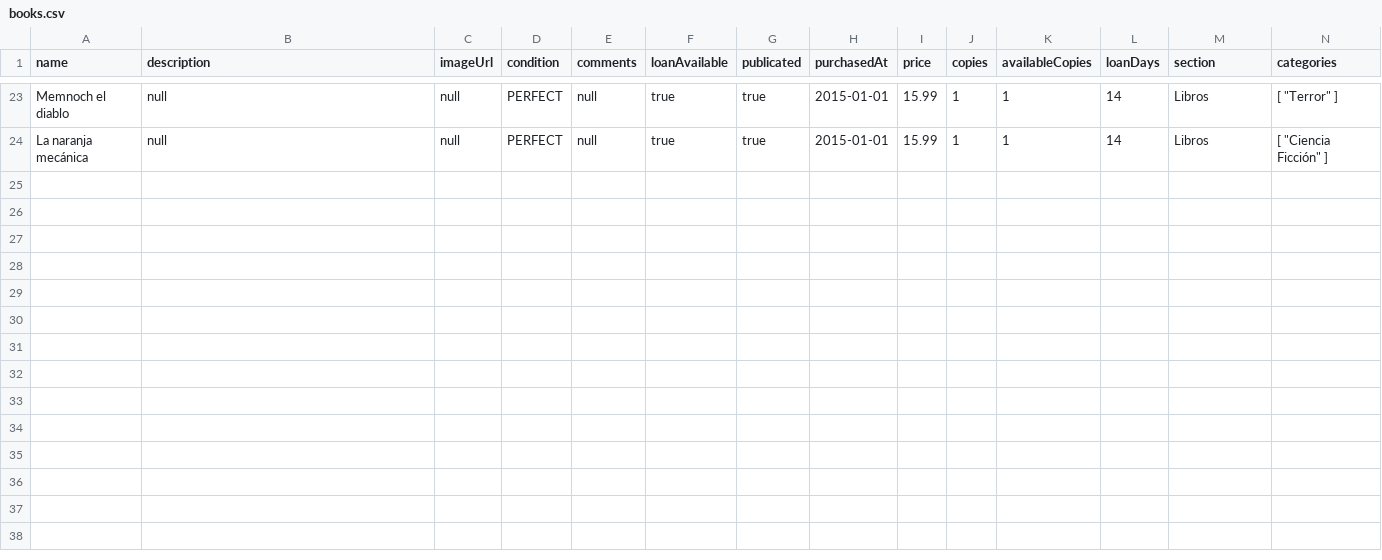
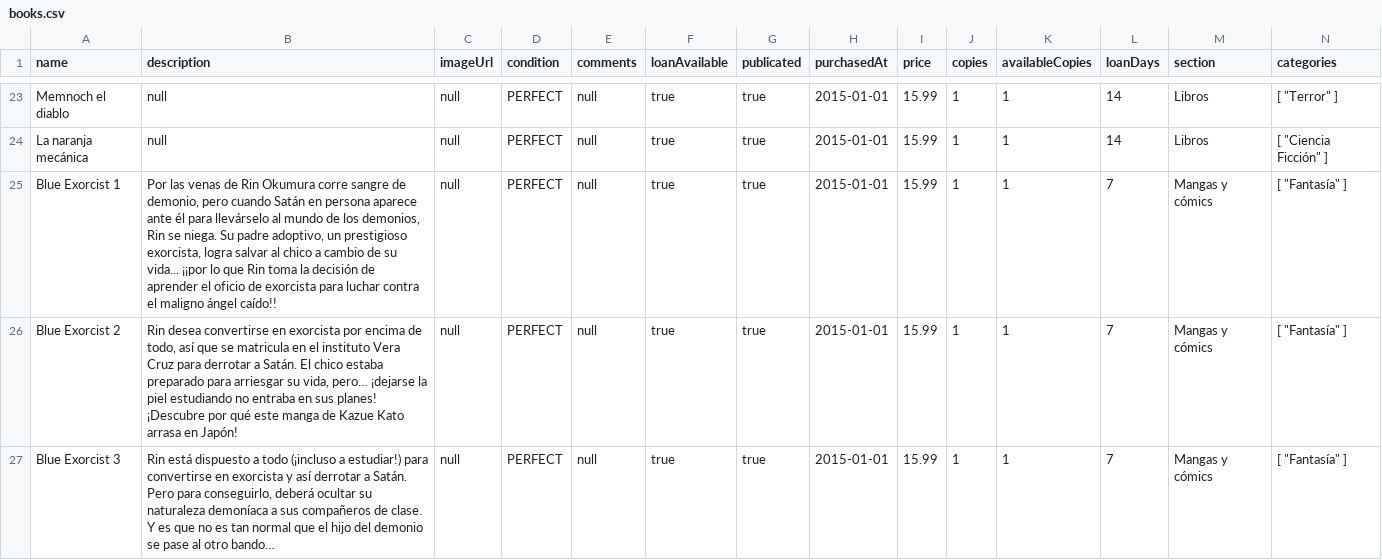
Before and after one commit to luciaponce-us/TFG-Cultura, a CSV file: backend/src/main/resources/data/books.csv, drawn as a sheet; only a part is shown, gaps mark what is left out; rows hold the shown columns only; the diff names each change by its address in the sheet, - before the commit and + after, or states it on an @@ line.

Commit message:
feat(catalog): :sparkles: add BookType filtering to book listing
Refs #34 #50

```diff
--- a/backend/src/main/resources/data/books.csv
+++ b/backend/src/main/resources/data/books.csv
+row 25: Blue Exorcist 1 | Por las venas de Rin Okumura corre sangre de demonio, pero cuando Satán en persona aparece ante él para llevárselo al mundo de los demonios, Rin se niega. Su padre adoptivo, un prestigioso exorcista, logra salvar al chico a cambio de su vida... ¡¡por lo que Rin toma la decisión de aprender el oficio de exorcista para luchar contra el maligno ángel caído!! | null | PERFECT | null | true | true | 2015-01-01 | 15.99 | 1 | 1 | 7 | Mangas y cómics | [ "Fantasía" ]
+row 26: Blue Exorcist 2 | Rin desea convertirse en exorcista por encima de todo, así que se matricula en el instituto Vera Cruz para derrotar a Satán. El chico estaba preparado para arriesgar su vida, pero… ¡dejarse la piel estudiando no entraba en sus planes! ¡Descubre por qué este manga de Kazue Kato arrasa en Japón! | null | PERFECT | null | true | true | 2015-01-01 | 15.99 | 1 | 1 | 7 | Mangas y cómics | [ "Fantasía" ]
+row 27: Blue Exorcist 3 | Rin está dispuesto a todo (¡incluso a estudiar!) para convertirse en exorcista y así derrotar a Satán. Pero para conseguirlo, deberá ocultar su naturaleza demoníaca a sus compañeros de clase. Y es que no es tan normal que el hijo del demonio se pase al otro bando… | null | PERFECT | null | true | true | 2015-01-01 | 15.99 | 1 | 1 | 7 | Mangas y cómics | [ "Fantasía" ]
```
Also changed, not shown: 10 other files.
